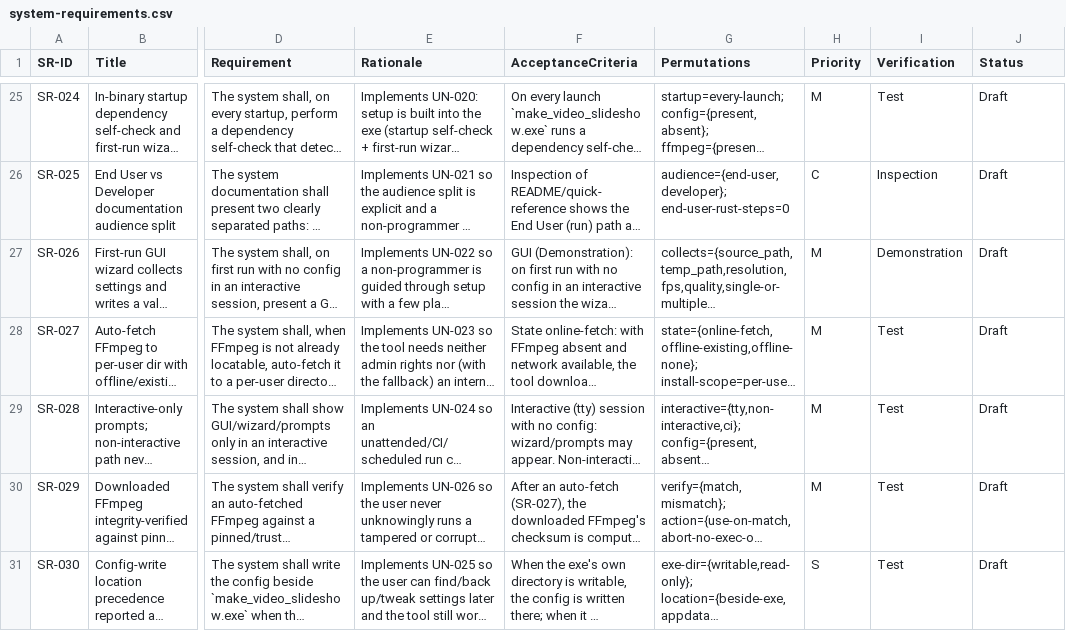
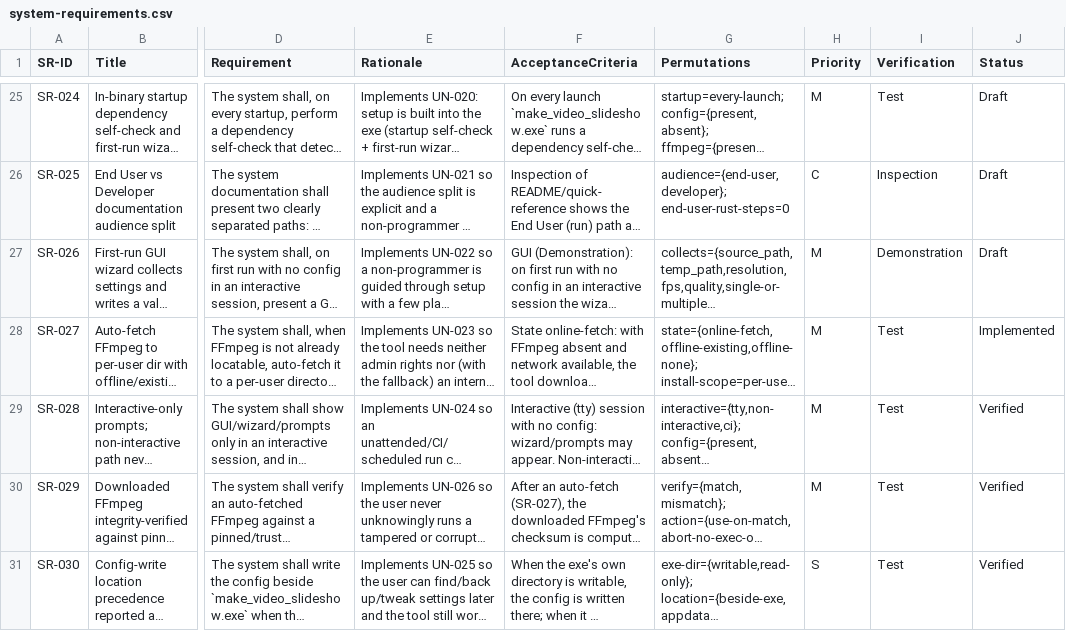
Before and after one commit to AuroLeap/Pictures2VideoSlideShow, a CSV file: docs/requirements/system-requirements.csv, drawn as a sheet; only a part is shown, gaps mark what is left out; long unchanged cells end in …; the diff names each change by its address in the sheet, - before the commit and + after, or states it on an @@ line.

```diff
--- a/docs/requirements/system-requirements.csv
+++ b/docs/requirements/system-requirements.csv
-J28 (Status): Draft
+J28 (Status): Implemented
-J29:J31 (Status): Draft
+J29:J31 (Status): Verified
```
Also changed, not shown: docs/requirements/low-level-requirements.csv, 4 other files.
